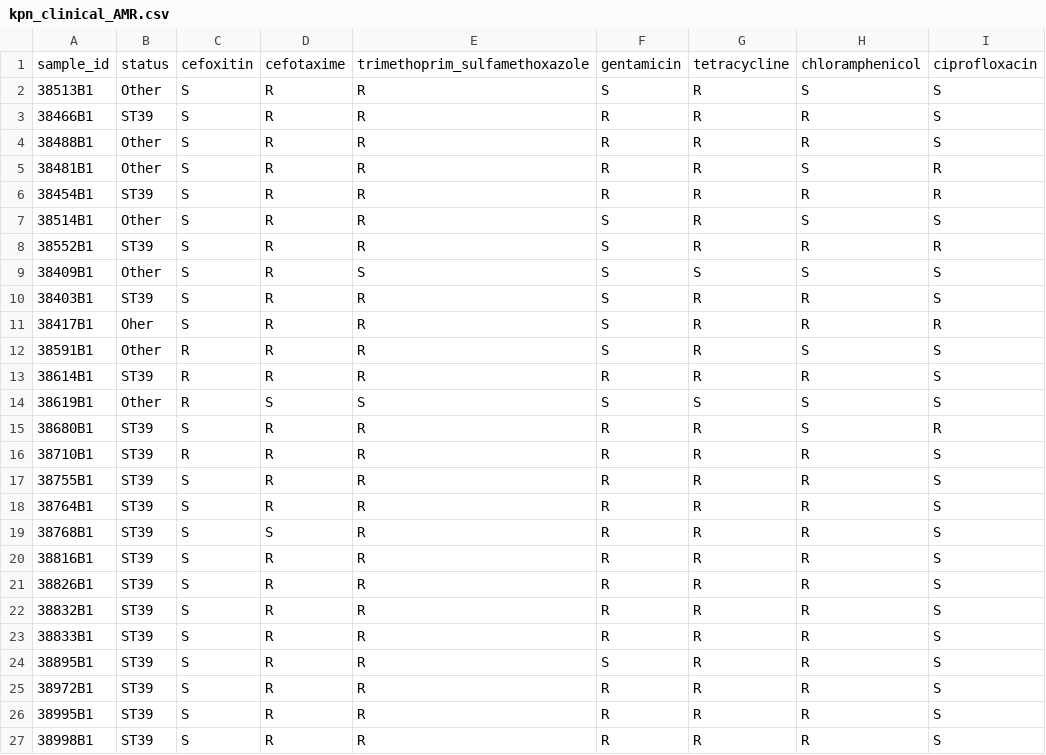
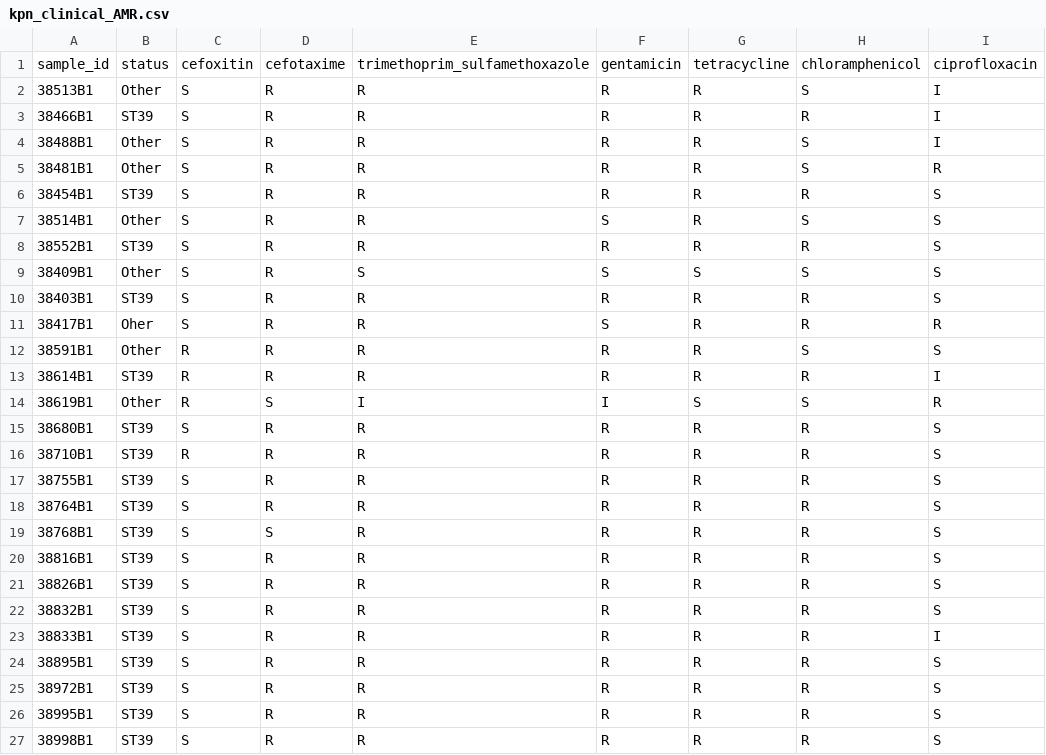
Before and after one commit to efosternyarko/molecular-characterisation-klebsiella-pneumoniae-neonatal-sepsis-outbreak-gambia, a CSV file: data/kpn_clinical_AMR.csv, drawn as a sheet.

```diff
--- a/data/kpn_clinical_AMR.csv
+++ b/data/kpn_clinical_AMR.csv
@@ -1,16 +1,16 @@
 sample_id,status,cefoxitin,cefotaxime,trimethoprim_sulfamethoxazole,gentamicin,tetracycline,chloramphenicol,ciprofloxacin
-38513B1,Other,S,R,R,S,R,S,S
-38466B1,ST39,S,R,R,R,R,R,S
-38488B1,Other,S,R,R,R,R,R,S
+38513B1,Other,S,R,R,R,R,S,I
+38466B1,ST39,S,R,R,R,R,R,I
+38488B1,Other,S,R,R,R,R,S,I
 38481B1,Other,S,R,R,R,R,S,R
-38454B1,ST39,S,R,R,R,R,R,R
+38454B1,ST39,S,R,R,R,R,R,S
 38514B1,Other,S,R,R,S,R,S,S
-38552B1,ST39,S,R,R,S,R,R,R
+38552B1,ST39,S,R,R,R,R,R,S
 38409B1,Other,S,R,S,S,S,S,S
-38403B1,ST39,S,R,R,S,R,R,S
+38403B1,ST39,S,R,R,R,R,R,S
 38417B1,Oher,S,R,R,S,R,R,R
-38591B1,Other,R,R,R,S,R,S,S
-38614B1,ST39,R,R,R,R,R,R,S
-38619B1,Other,R,S,S,S,S,S,S
-38680B1,ST39,S,R,R,R,R,S,R
+38591B1,Other,R,R,R,R,R,S,S
+38614B1,ST39,R,R,R,R,R,R,I
+38619B1,Other,R,S,I,I,S,S,R
+38680B1,ST39,S,R,R,R,R,R,S
 38710B1,ST39,R,R,R,R,R,R,S
@@ -22,4 +22,4 @@ sample_id,status,cefoxitin,cefotaxime,trimethoprim_sulfamethoxazole,gentamicin,t
 38832B1,ST39,S,R,R,R,R,R,S
-38833B1,ST39,S,R,R,R,R,R,S
-38895B1,ST39,S,R,R,S,R,R,S
+38833B1,ST39,S,R,R,R,R,R,I
+38895B1,ST39,S,R,R,R,R,R,S
 38972B1,ST39,S,R,R,R,R,R,S
```
Also changed, not shown: data/kpn_environmental_AMR.csv, 19 other files.
